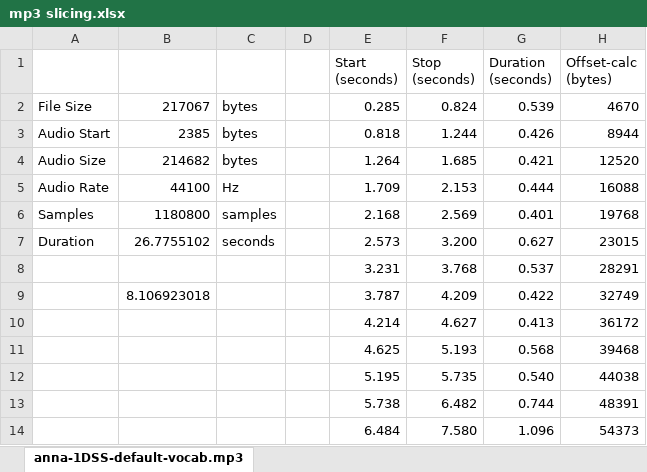
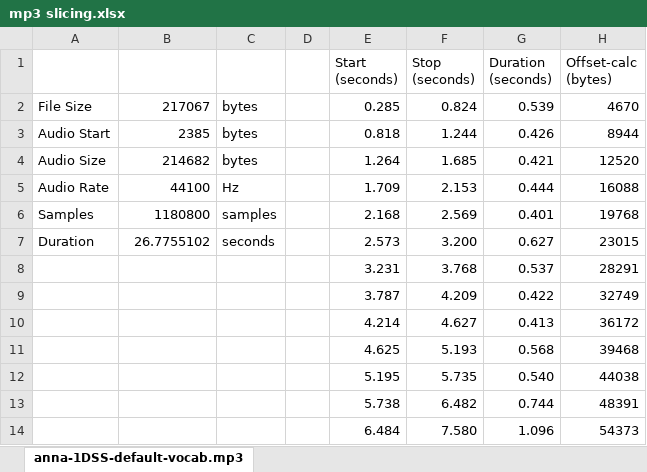
Before and after one commit to ktownsend-personal/RetroPhone, an Excel workbook: docs/mp3 slicing.xlsx, sheet anna-1DSS-default-vocab.mp3, drawn as a sheet; only a part is shown; values as stored, in another font and other column widths than the file's, no borders; the diff names each change by its address in the sheet, - before the commit and + after, or states it on an @@ line.

```diff
--- a/docs/mp3 slicing.xlsx (sheet anna-1DSS-default-vocab.mp3)
+++ b/docs/mp3 slicing.xlsx (sheet anna-1DSS-default-vocab.mp3)
-B9: 8.106923018
+B9: (empty)
```
Also changed, not shown: 3 other files.
